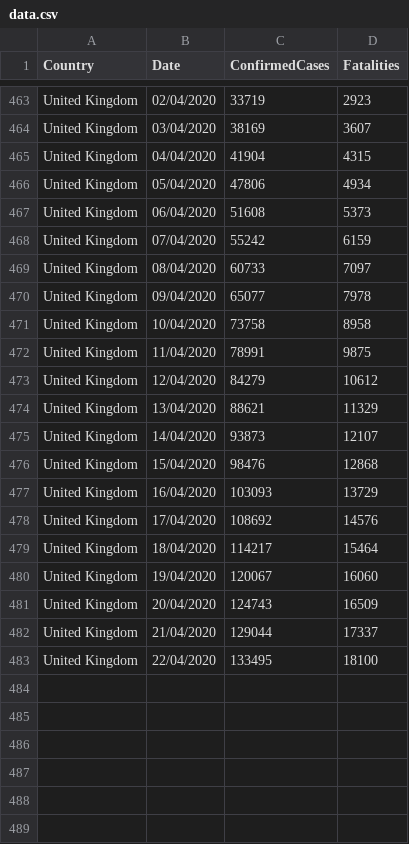
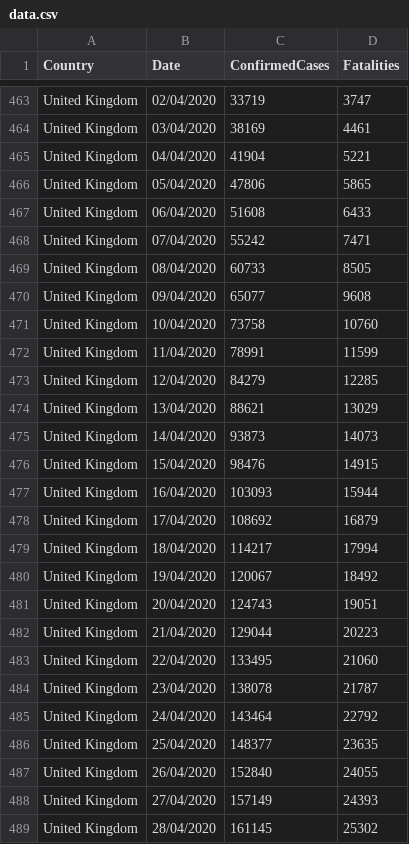
Before and after one commit to kamiloster/SIR_model, a CSV file: data.csv, drawn as a sheet; only a part is shown, gaps mark what is left out; the diff covers the shown part only; the diff names each change by its address in the sheet, - before the commit and + after, or states it on an @@ line.

```diff
--- a/data.csv
+++ b/data.csv
-D463 (Fatalities): 2923
+D463 (Fatalities): 3747
-D464 (Fatalities): 3607
+D464 (Fatalities): 4461
-D465 (Fatalities): 4315
+D465 (Fatalities): 5221
-D466 (Fatalities): 4934
+D466 (Fatalities): 5865
-D467 (Fatalities): 5373
+D467 (Fatalities): 6433
-D468 (Fatalities): 6159
+D468 (Fatalities): 7471
-D469 (Fatalities): 7097
+D469 (Fatalities): 8505
-D470 (Fatalities): 7978
+D470 (Fatalities): 9608
-D471 (Fatalities): 8958
+D471 (Fatalities): 10760
-D472 (Fatalities): 9875
+D472 (Fatalities): 11599
-D473 (Fatalities): 10612
+D473 (Fatalities): 12285
-D474 (Fatalities): 11329
+D474 (Fatalities): 13029
-D475 (Fatalities): 12107
+D475 (Fatalities): 14073
-D476 (Fatalities): 12868
+D476 (Fatalities): 14915
-D477 (Fatalities): 13729
+D477 (Fatalities): 15944
-D478 (Fatalities): 14576
+D478 (Fatalities): 16879
-D479 (Fatalities): 15464
+D479 (Fatalities): 17994
-D480 (Fatalities): 16060
+D480 (Fatalities): 18492
-D481 (Fatalities): 16509
+D481 (Fatalities): 19051
-D482 (Fatalities): 17337
+D482 (Fatalities): 20223
-D483 (Fatalities): 18100
+D483 (Fatalities): 21060
+row 484: United Kingdom | 23/04/2020 | 138078 | 21787
+row 485: United Kingdom | 24/04/2020 | 143464 | 22792
+row 486: United Kingdom | 25/04/2020 | 148377 | 23635
+row 487: United Kingdom | 26/04/2020 | 152840 | 24055
+row 488: United Kingdom | 27/04/2020 | 157149 | 24393
+row 489: United Kingdom | 28/04/2020 | 161145 | 25302
```
Also changed, not shown: 7 added rows and 27 edited cells elsewhere in this file.
